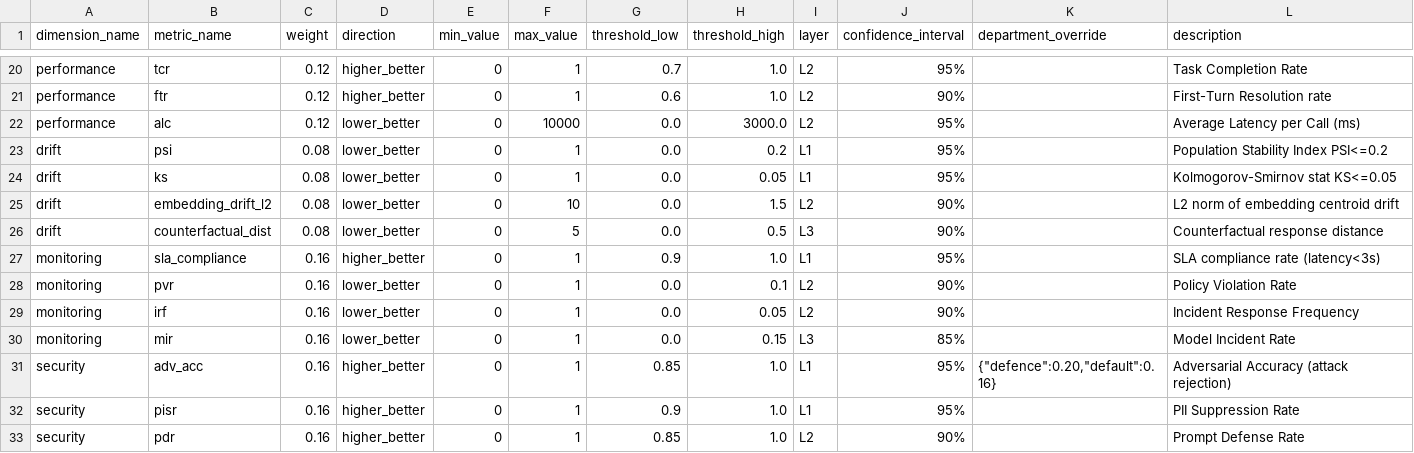
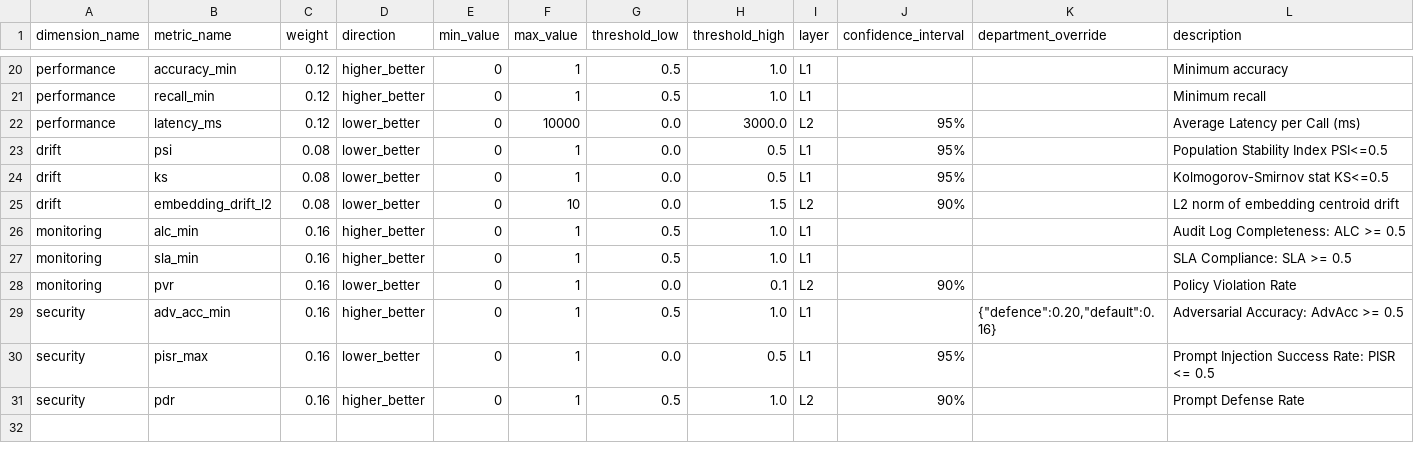
Before and after one commit to Krishil-Parikh/VerityAI, a CSV file: backend/data/dimension_config.csv, drawn as a sheet; only a part is shown, gaps mark what is left out; removed rows and columns are numbered as before the commit, all else as after; the diff covers the shown part only; the diff names each change by its address in the sheet, - before the commit and + after, or states it on an @@ line.

```diff
--- a/backend/data/dimension_config.csv
+++ b/backend/data/dimension_config.csv
-B20 (metric_name): tcr
+B20 (metric_name): accuracy_min
-G20 (threshold_low): 0.7
+G20 (threshold_low): 0.5
-I20:I21 (layer): L2
+I20:I21 (layer): L1
-J20 (confidence_interval): 95%
+J20 (confidence_interval): (empty)
-L20 (description): Task Completion Rate
+L20 (description): Minimum accuracy
-B21 (metric_name): ftr
+B21 (metric_name): recall_min
-G21 (threshold_low): 0.6
+G21 (threshold_low): 0.5
-J21 (confidence_interval): 90%
+J21 (confidence_interval): (empty)
-L21 (description): First-Turn Resolution rate
+L21 (description): Minimum recall
-B22 (metric_name): alc
+B22 (metric_name): latency_ms
-H23 (threshold_high): 0.2
+H23 (threshold_high): 0.5
-L23 (description): Population Stability Index PSI<=0.2
+L23 (description): Population Stability Index PSI<=0.5
-H24 (threshold_high): 0.05
+H24 (threshold_high): 0.5
-L24 (description): Kolmogorov-Smirnov stat KS<=0.05
+L24 (description): Kolmogorov-Smirnov stat KS<=0.5
-row 26: drift | counterfactual_dist | 0.08 | lower_better | 0 | 5 | 0.0 | 0.5 | L3 | 90% |  | Counterfactual response distance
+row 26: monitoring | alc_min | 0.16 | higher_better | 0 | 1 | 0.5 | 1.0 | L1 |  |  | Audit Log Completeness: ALC >= 0.5
-B27 (metric_name): sla_compliance
+B27 (metric_name): sla_min
-G27 (threshold_low): 0.9
+G27 (threshold_low): 0.5
-J27 (confidence_interval): 95%
+J27 (confidence_interval): (empty)
-L27 (description): SLA compliance rate (latency<3s)
+L27 (description): SLA Compliance: SLA >= 0.5
-row 29: monitoring | irf | 0.16 | lower_better | 0 | 1 | 0.0 | 0.05 | L2 | 90% |  | Incident Response Frequency
-row 30: monitoring | mir | 0.16 | lower_better | 0 | 1 | 0.0 | 0.15 | L3 | 85% |  | Model Incident Rate
-B29 (metric_name): adv_acc
+B29 (metric_name): adv_acc_min
-G29 (threshold_low): 0.85
+G29 (threshold_low): 0.5
-J29 (confidence_interval): 95%
+J29 (confidence_interval): (empty)
-L29 (description): Adversarial Accuracy (attack rejection)
+L29 (description): Adversarial Accuracy: AdvAcc >= 0.5
-B30 (metric_name): pisr
+B30 (metric_name): pisr_max
-D30 (direction): higher_better
+D30 (direction): lower_better
-G30 (threshold_low): 0.9
+G30 (threshold_low): 0.0
-H30 (threshold_high): 1.0
+H30 (threshold_high): 0.5
-L30 (description): PII Suppression Rate
+L30 (description): Prompt Injection Success Rate: PISR <= 0.5
-G31 (threshold_low): 0.85
+G31 (threshold_low): 0.5
```
Also changed, not shown: 4 added rows, 5 removed rows and 26 edited cells elsewhere in this file, backend/data/baseline_metrics_backup.csv, backend/data/fairness_data_backup.csv, 36 other files.
